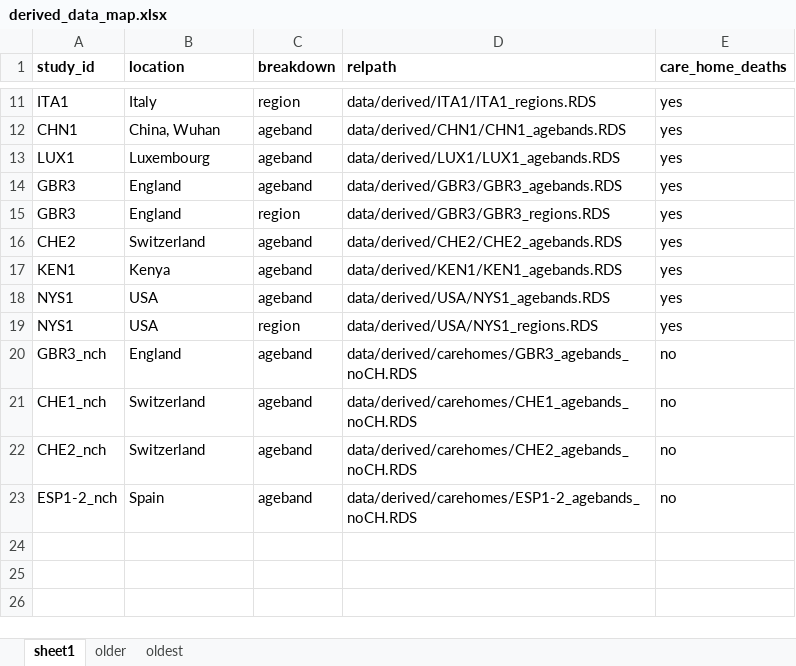
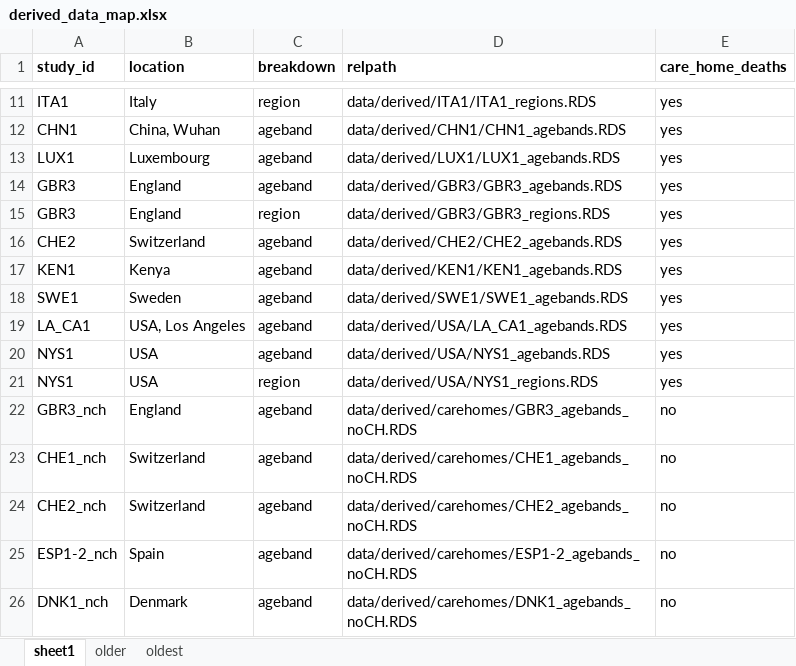
Before and after one commit to mrc-ide/reestimate_covidIFR_analysis, an Excel workbook: data/derived/derived_data_map.xlsx, sheet sheet1, drawn as a sheet; only a part is shown, gaps mark what is left out; values as stored, in another font and other column widths than the file's, no borders; the diff names each change by its address in the sheet, - before the commit and + after, or states it on an @@ line.

```diff
--- a/data/derived/derived_data_map.xlsx (sheet sheet1)
+++ b/data/derived/derived_data_map.xlsx (sheet sheet1)
+row 18: SWE1 | Sweden | ageband | data/derived/SWE1/SWE1_agebands.RDS | yes
+row 19: LA_CA1 | USA, Los Angeles | ageband | data/derived/USA/LA_CA1_agebands.RDS | yes
+row 26: DNK1_nch | Denmark | ageband | data/derived/carehomes/DNK1_agebands_noCH.RDS | no
```
Also changed, not shown: 6 other files.
